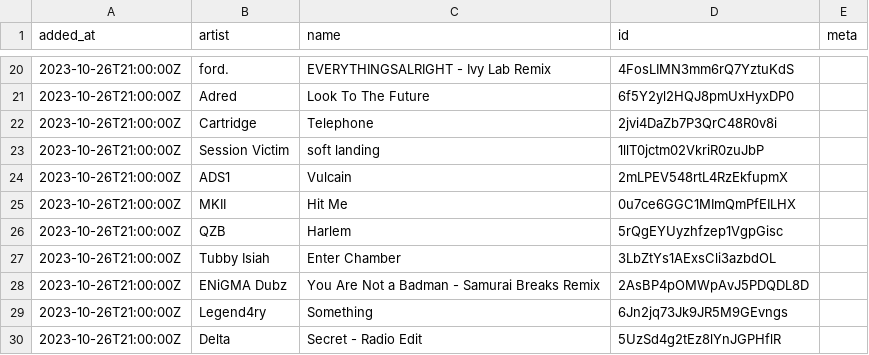
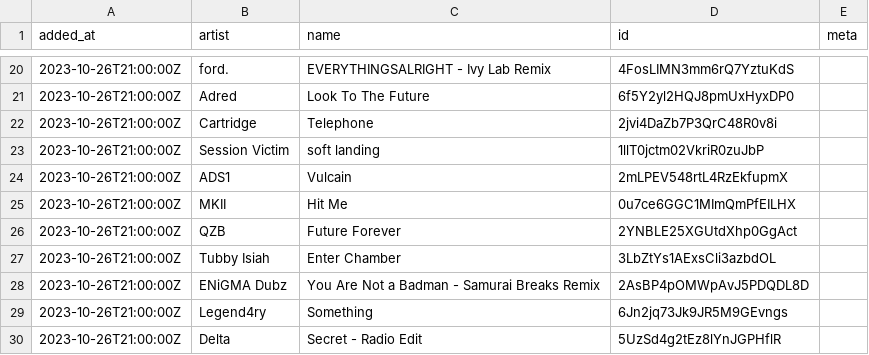
Before and after one commit to pingw33n/spotify_backup_data, a CSV file: data/playlists/Release Radar 37i9dQZEVXboc9BgJcjXQv.csv, drawn as a sheet; only a part is shown, gaps mark what is left out.

```diff
--- a/data/playlists/Release Radar 37i9dQZEVXboc9BgJcjXQv.csv
+++ b/data/playlists/Release Radar 37i9dQZEVXboc9BgJcjXQv.csv
@@ -25,3 +25,3 @@ added_at,artist,name,id,meta
 2023-10-26T21:00:00Z,MKII,Hit Me,0u7ce6GGC1MImQmPfEILHX,
-2023-10-26T21:00:00Z,QZB,Harlem,5rQgEYUyzhfzep1VgpGisc,
+2023-10-26T21:00:00Z,QZB,Future Forever,2YNBLE25XGUtdXhp0GgAct,
 2023-10-26T21:00:00Z,Tubby Isiah,Enter Chamber,3LbZtYs1AExsCli3azbdOL,
```
